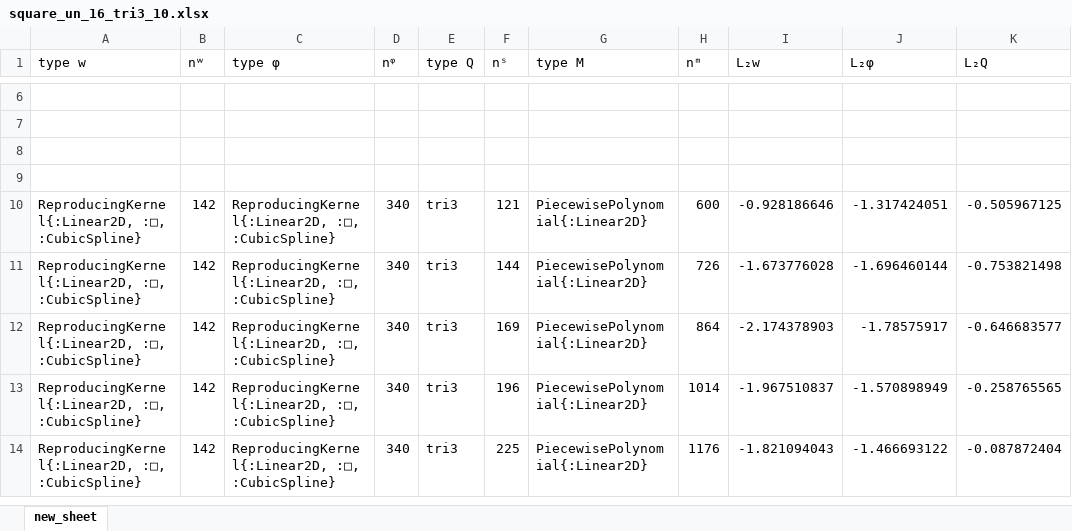
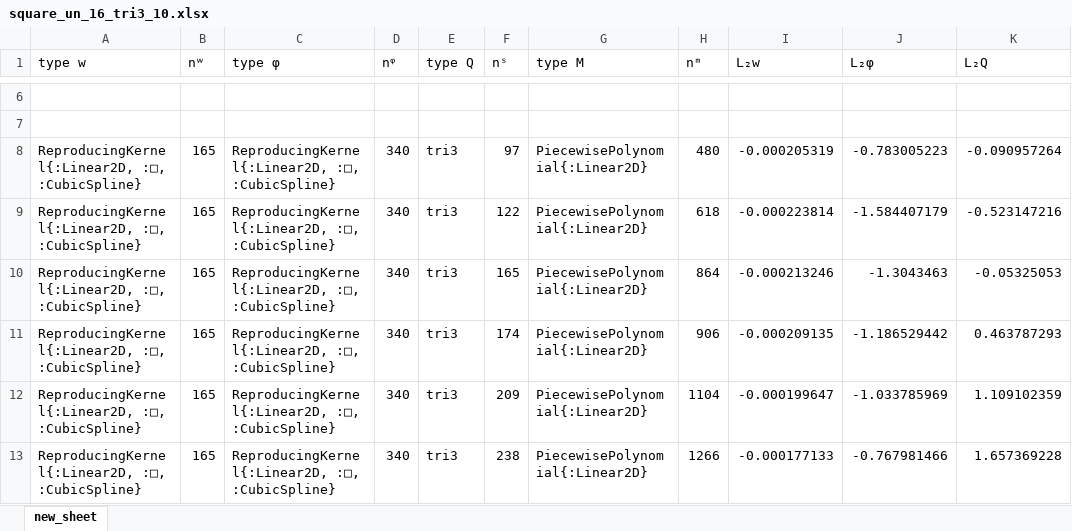
Before and after one commit to jmwjc/mindlin_plate, an Excel workbook: xls/square_un_16_tri3_10.xlsx, sheet new_sheet, drawn as a sheet; only a part is shown, gaps mark what is left out; values as stored, in another font and other column widths than the file's, no borders; removed rows and columns are numbered as before the commit, all else as after; the diff covers the shown part only; the diff names each change by its address in the sheet, - before the commit and + after, or states it on an @@ line.

```diff
--- a/xls/square_un_16_tri3_10.xlsx (sheet new_sheet)
+++ b/xls/square_un_16_tri3_10.xlsx (sheet new_sheet)
-row 8: (empty)
-row 9: (empty)
-B8:B12 (nʷ): 142
+B8:B12 (nʷ): 165
-F8 (nˢ): 121
+F8 (nˢ): 97
-H8 (nᵐ): 600
+H8 (nᵐ): 480
-I8 (L₂w): -0.928186646
+I8 (L₂w): -0.000205319
-J8 (L₂φ): -1.317424051
+J8 (L₂φ): -0.783005223
-K8 (L₂Q): -0.505967125
+K8 (L₂Q): -0.090957264
-F9 (nˢ): 144
+F9 (nˢ): 122
-H9 (nᵐ): 726
+H9 (nᵐ): 618
-I9 (L₂w): -1.673776028
+I9 (L₂w): -0.000223814
-J9 (L₂φ): -1.696460144
+J9 (L₂φ): -1.584407179
-K9 (L₂Q): -0.753821498
+K9 (L₂Q): -0.523147216
-F10 (nˢ): 169
+F10 (nˢ): 165
-I10 (L₂w): -2.174378903
+I10 (L₂w): -0.000213246
-J10 (L₂φ): -1.78575917
+J10 (L₂φ): -1.3043463
-K10 (L₂Q): -0.646683577
+K10 (L₂Q): -0.05325053
-F11 (nˢ): 196
+F11 (nˢ): 174
-H11 (nᵐ): 1014
+H11 (nᵐ): 906
-I11 (L₂w): -1.967510837
+I11 (L₂w): -0.000209135
-J11 (L₂φ): -1.570898949
+J11 (L₂φ): -1.186529442
-K11 (L₂Q): -0.258765565
+K11 (L₂Q): 0.463787293
-F12 (nˢ): 225
+F12 (nˢ): 209
-H12 (nᵐ): 1176
+H12 (nᵐ): 1104
-I12 (L₂w): -1.821094043
+I12 (L₂w): -0.000199647
-J12 (L₂φ): -1.466693122
+J12 (L₂φ): -1.033785969
-K12 (L₂Q): -0.087872404
+K12 (L₂Q): 1.109102359
+row 13: ReproducingKernel{:Linear2D, :□, :CubicSpline} | 165 | ReproducingKernel{:Linear2D, :□, :CubicSpline} | 340 | tri3 | 238 | PiecewisePolynomial{:Linear2D} | 1266 | -0.000177133 | -0.767981466 | 1.657369228
```
Also changed, not shown: 1 added row and 107 edited cells elsewhere in this sheet, xls/square_un_16_tri3_11.xlsx, xls/square_un_16_tri3_12.xlsx, 57 other files.
